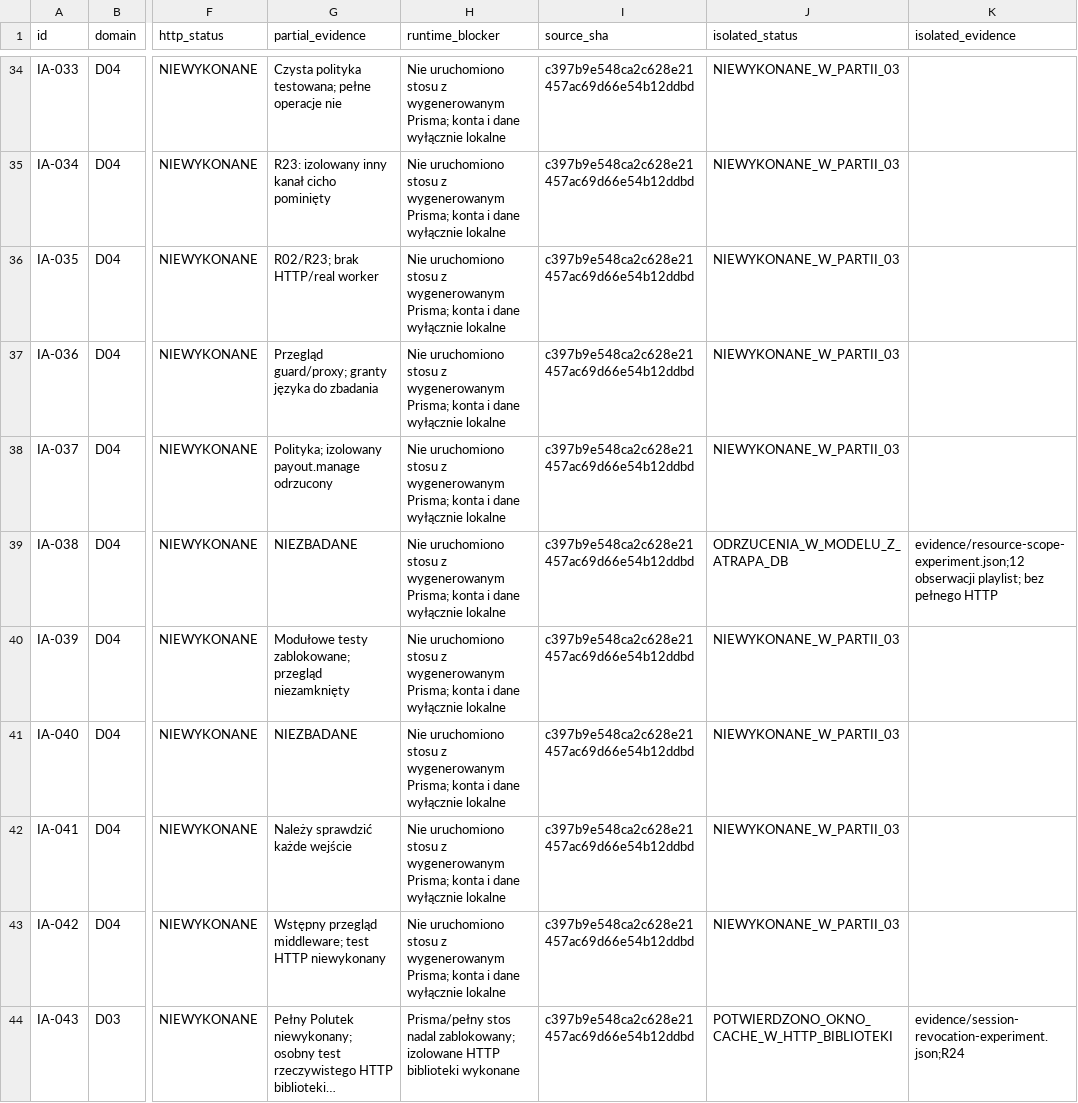
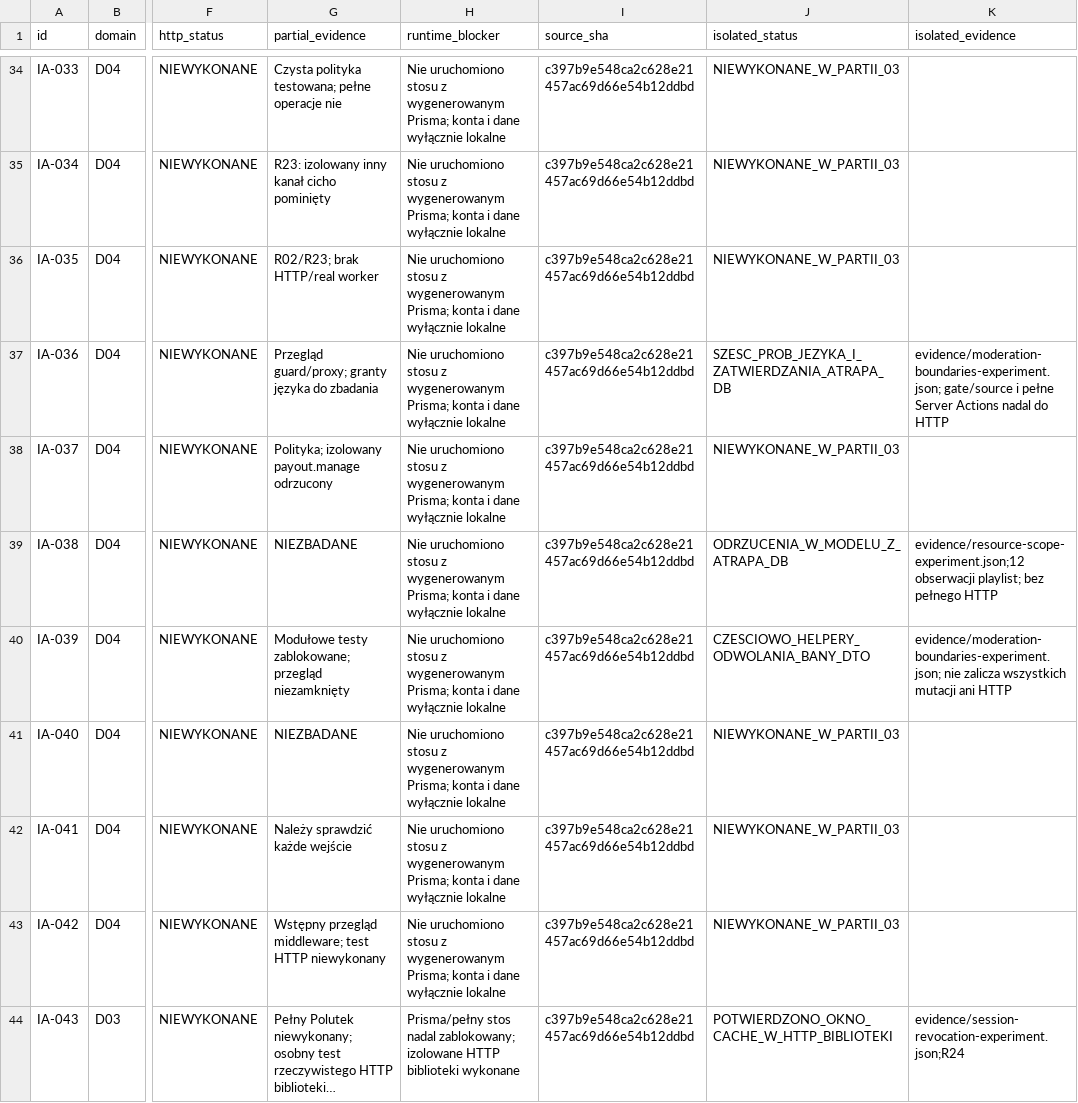
Before and after one commit to pawelekbyra/polutek-pl, a CSV file: docs/audit/2026-11-01-platform-research/program-audytu/SCENARIUSZE-D03-D04.csv, drawn as a sheet; only a part is shown, gaps mark what is left out; long unchanged cells end in …; the diff covers the shown part only; the diff names each change by its address in the sheet, - before the commit and + after, or states it on an @@ line.

```diff
--- a/docs/audit/2026-11-01-platform-research/program-audytu/SCENARIUSZE-D03-D04.csv
+++ b/docs/audit/2026-11-01-platform-research/program-audytu/SCENARIUSZE-D03-D04.csv
-J37 (isolated_status): NIEWYKONANE_W_PARTII_03
+J37 (isolated_status): SZESC_PROB_JEZYKA_I_ZATWIERDZANIA_ATRAPA_DB
-K37 (isolated_evidence): (empty)
+K37 (isolated_evidence): evidence/moderation-boundaries-experiment.json; gate/source i pełne Server Actions nadal do HTTP
-J40 (isolated_status): NIEWYKONANE_W_PARTII_03
+J40 (isolated_status): CZESCIOWO_HELPERY_ODWOLANIA_BANY_DTO
-K40 (isolated_evidence): (empty)
+K40 (isolated_evidence): evidence/moderation-boundaries-experiment.json; nie zalicza wszystkich mutacji ani HTTP
```
Also changed, not shown: 1 added row elsewhere in this file, docs/audit/2026-11-01-platform-research/program-audytu/ASVS-POKRYCIE.csv, docs/audit/2026-11-01-platform-research/program-audytu/POKRYCIE.csv, 16 other files.
